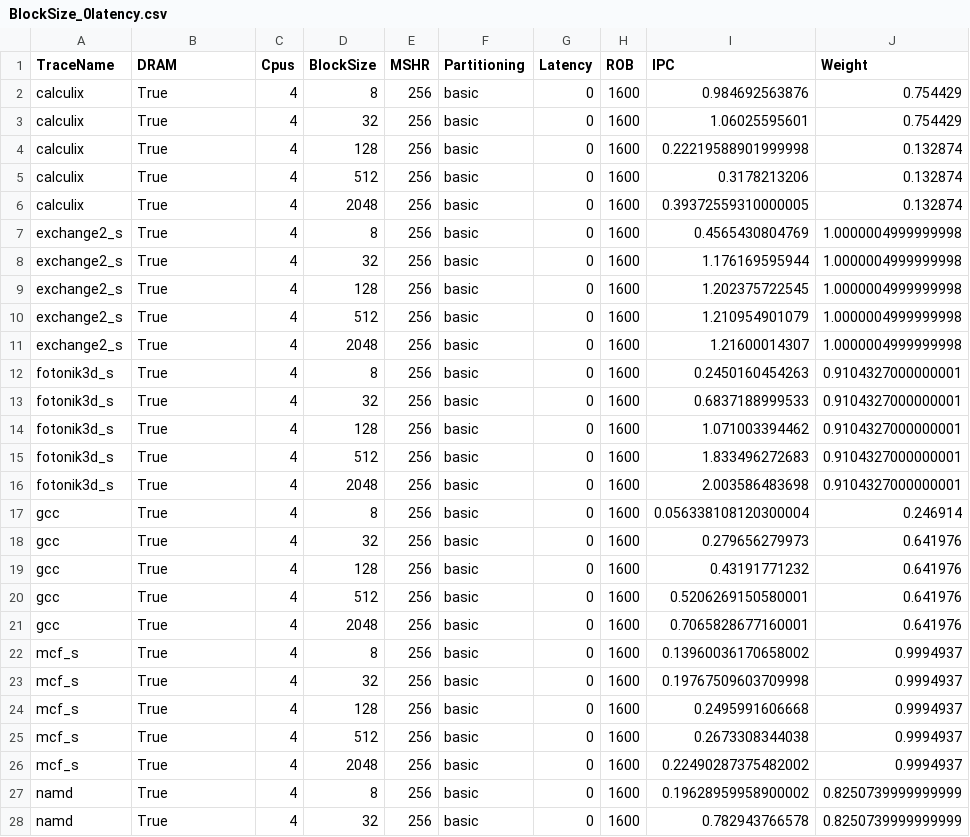
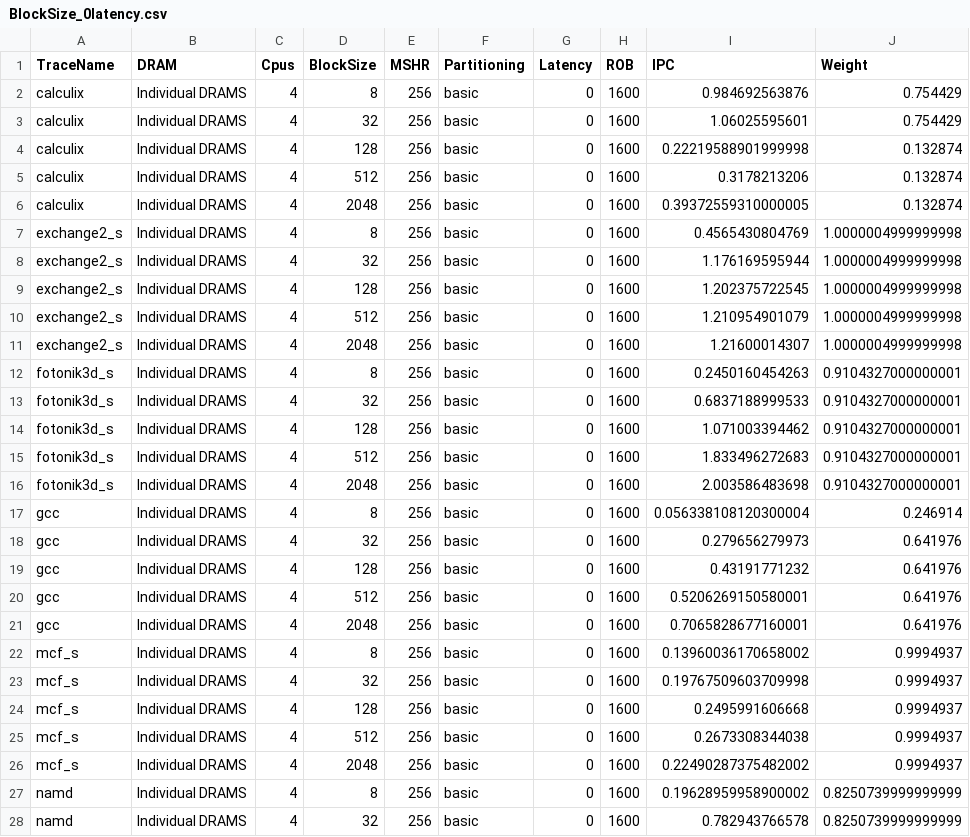
Before and after one commit to bbulgu/ChampSimMMM, a CSV file: AllResult/BlockSize_0latency.csv, drawn as a sheet; only a part is shown; the diff covers the shown part only; the diff names each change by its address in the sheet, - before the commit and + after, or states it on an @@ line.

Commit message:
add new latency graph with correct normalizations.

```diff
--- a/AllResult/BlockSize_0latency.csv
+++ b/AllResult/BlockSize_0latency.csv
-B2:B28 (DRAM): True
+B2:B28 (DRAM): Individual DRAMS
```
Also changed, not shown: 3 edited cells elsewhere in this file, AllResult/BlockSize_30latency.csv, AllResult/MSHR_0latency.csv, 22 other files.
